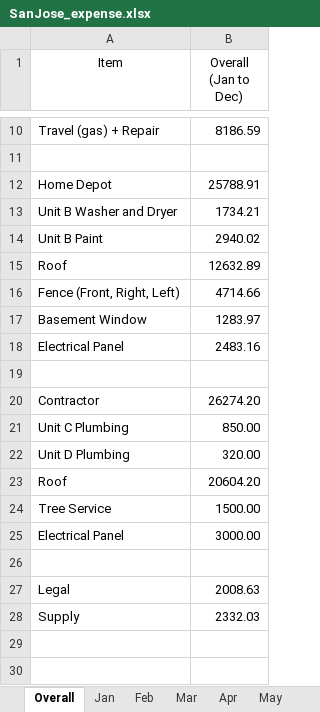
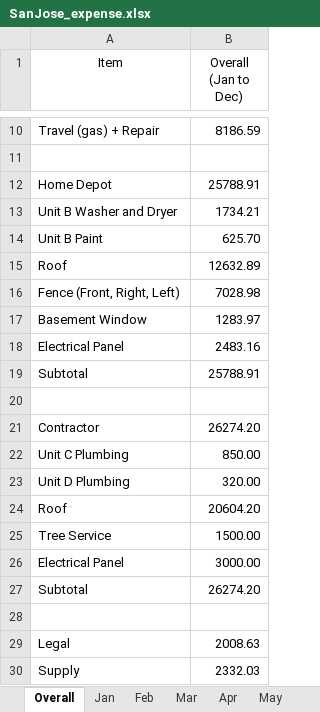
Before and after one commit to peterhchen/1000_Family, an Excel workbook: tax/SanJose_expense.xlsx, sheet Overall, drawn as a sheet; only a part is shown, gaps mark what is left out; values as stored, in another font and other column widths than the file's, no borders; the diff names each change by its address in the sheet, - before the commit and + after, or states it on an @@ line.

Commit message:
Add files via upload

```diff
--- a/tax/SanJose_expense.xlsx (sheet Overall)
+++ b/tax/SanJose_expense.xlsx (sheet Overall)
-B14 (Overall (Jan to Dec)): 2940.02
+B14 (Overall (Jan to Dec)): 625.70
-B16 (Overall (Jan to Dec)): 4714.66
+B16 (Overall (Jan to Dec)): 7028.98
+row 19: Subtotal | 25788.91
+row 27: Subtotal | 26274.20
```
Also changed, not shown: sheet May.
